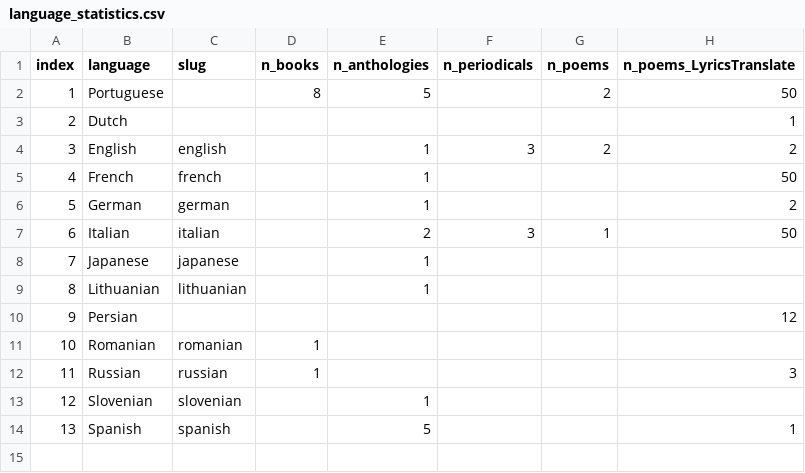
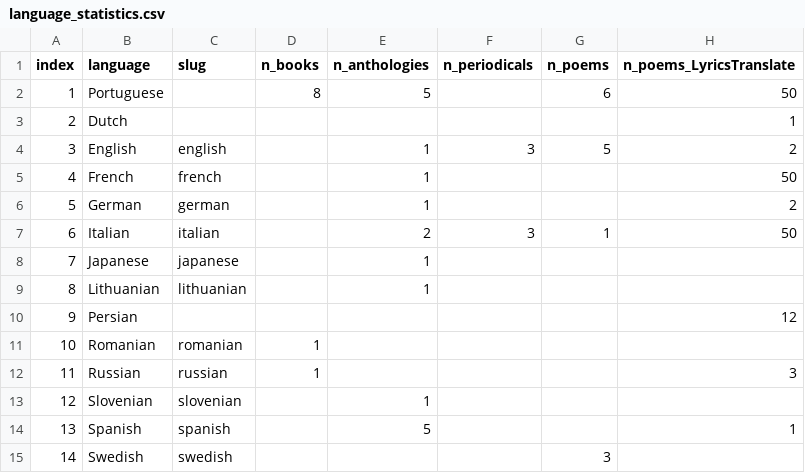
Before and after one commit to narlanmatos/narlanmatos.github.io, a CSV file: _data/language_statistics.csv, drawn as a sheet.

Commit message:
add swedish

```diff
--- a/_data/language_statistics.csv
+++ b/_data/language_statistics.csv
@@ -1,5 +1,5 @@
 index,language,slug,n_books,n_anthologies,n_periodicals,n_poems,n_poems_LyricsTranslate
-1,Portuguese,,8,5,,2,50
+1,Portuguese,,8,5,,6,50
 2,Dutch,,,,,,1
-3,English,english,,1,3,2,2
+3,English,english,,1,3,5,2
 4,French,french,,1,,,50
@@ -14 +14,2 @@
 13,Spanish,spanish,,5,,,1
+14,Swedish,swedish,,,,3,
```
Also changed, not shown: 1 other file.
